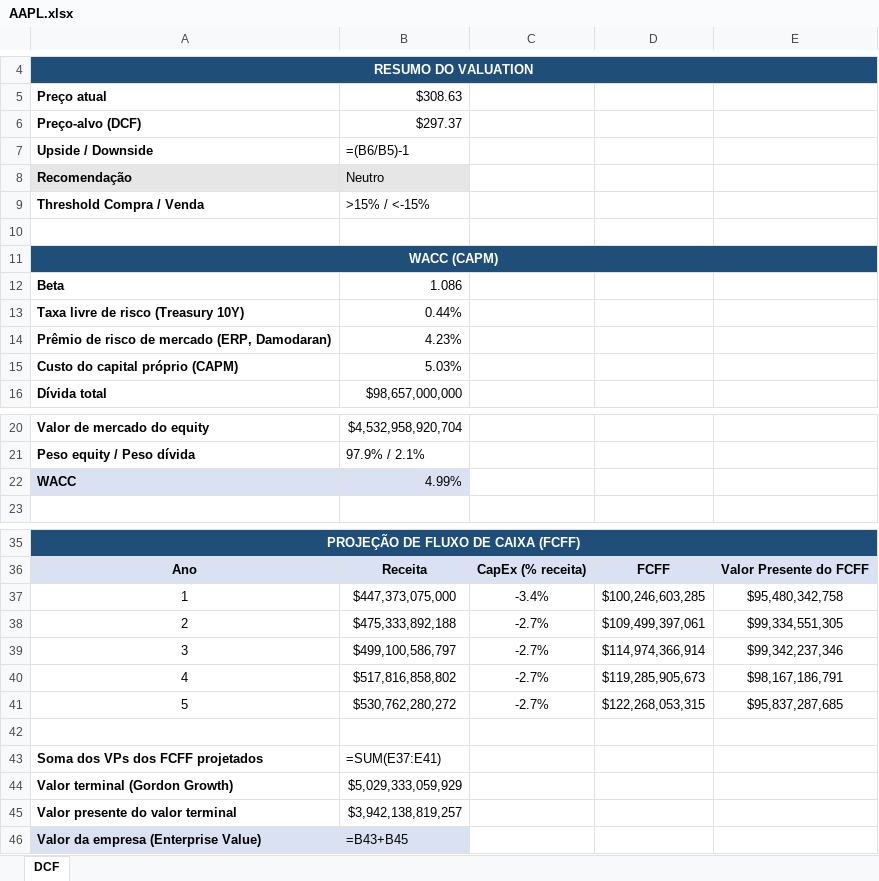
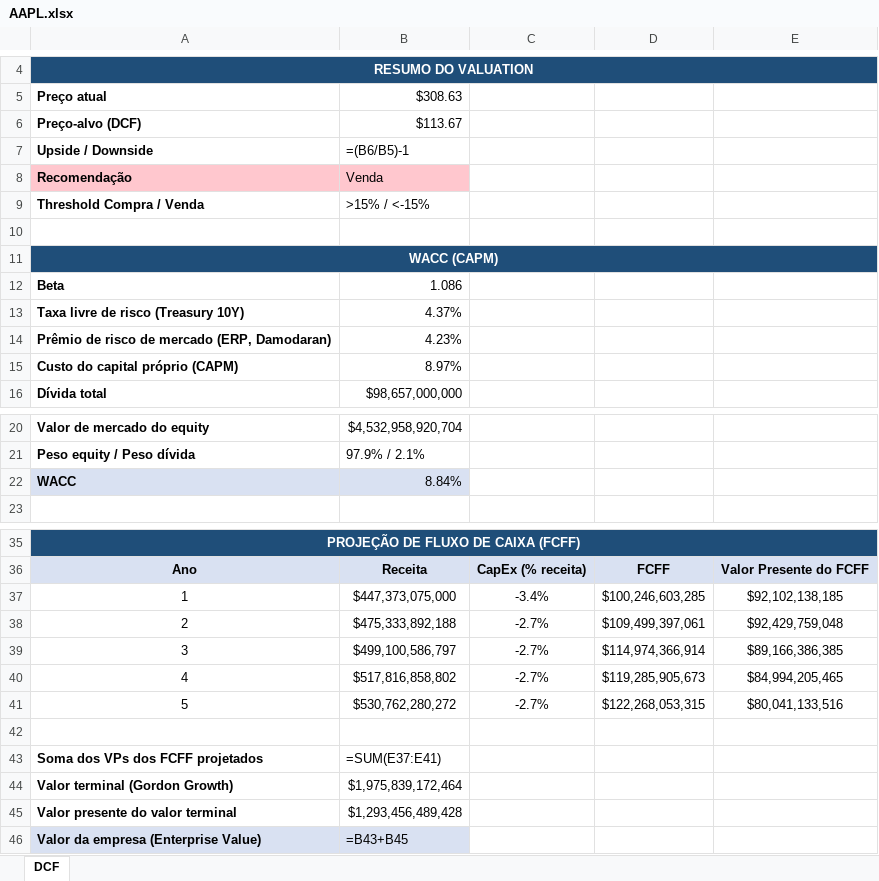
Before and after one commit to bernardoNannetti/valuation-dashboard, an Excel workbook: valuations/AAPL.xlsx, sheet DCF, drawn as a sheet; only a part is shown, gaps mark what is left out; values as stored, in another font and other column widths than the file's, no borders; formulas without a stored value are shown as written; the diff names each change by its address in the sheet, - before the commit and + after, or states it on an @@ line.

```diff
--- a/valuations/AAPL.xlsx (sheet DCF)
+++ b/valuations/AAPL.xlsx (sheet DCF)
-B6: $297.37
+B6: $113.67
-A8:B8 fill: #E7E6E6
+A8:B8 fill: #FFC7CE
-B8: Neutro
+B8: Venda
-B13: 0.44%
+B13: 4.37%
-B15: 5.03%
+B15: 8.97%
-B22: 4.99%
+B22: 8.84%
-E37: $95,480,342,758
+E37: $92,102,138,185
-E38: $99,334,551,305
+E38: $92,429,759,048
-E39: $99,342,237,346
+E39: $89,166,386,385
-E40: $98,167,186,791
+E40: $84,994,205,465
-E41: $95,837,287,685
+E41: $80,041,133,516
-B44: $5,029,333,059,929
+B44: $1,975,839,172,464
-B45: $3,942,138,819,257
+B45: $1,293,456,489,428
```
Also changed, not shown: valuations/AMZN.xlsx, valuations/GOOGL.xlsx, 12 other files.
